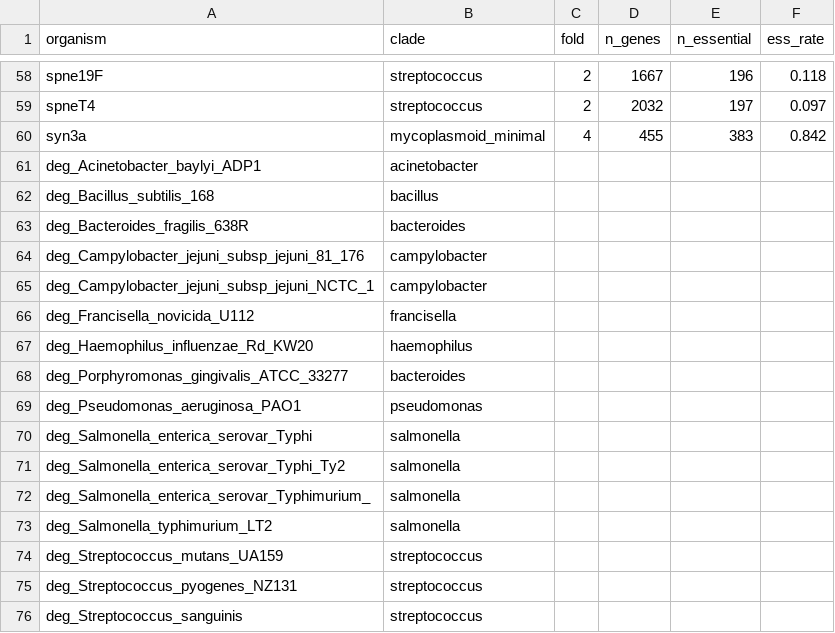
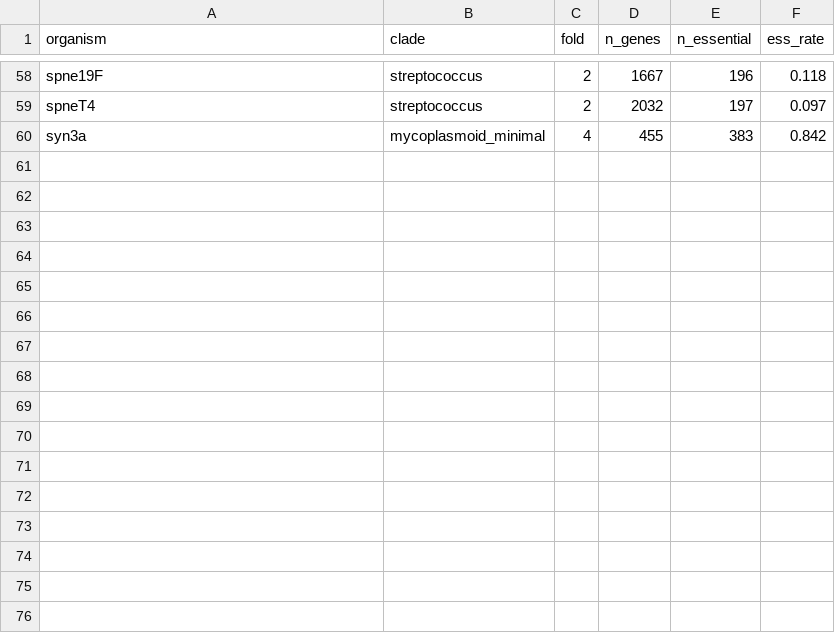
Before and after one commit to Nikku03/cell, a CSV file: data/drive_import/labels_aug/clade_splits.csv, drawn as a sheet; only a part is shown, gaps mark what is left out.

```diff
--- a/data/drive_import/labels_aug/clade_splits.csv
+++ b/data/drive_import/labels_aug/clade_splits.csv
@@ -60,17 +60 @@ spneT4,streptococcus,2,2032,197,0.097
 syn3a,mycoplasmoid_minimal,4,455,383,0.842
-deg_Acinetobacter_baylyi_ADP1,acinetobacter,,,,
-deg_Bacillus_subtilis_168,bacillus,,,,
-deg_Bacteroides_fragilis_638R,bacteroides,,,,
-deg_Campylobacter_jejuni_subsp_jejuni_81_176,campylobacter,,,,
-deg_Campylobacter_jejuni_subsp_jejuni_NCTC_1,campylobacter,,,,
-deg_Francisella_novicida_U112,francisella,,,,
-deg_Haemophilus_influenzae_Rd_KW20,haemophilus,,,,
-deg_Porphyromonas_gingivalis_ATCC_33277,bacteroides,,,,
-deg_Pseudomonas_aeruginosa_PAO1,pseudomonas,,,,
-deg_Salmonella_enterica_serovar_Typhi,salmonella,,,,
-deg_Salmonella_enterica_serovar_Typhi_Ty2,salmonella,,,,
-deg_Salmonella_enterica_serovar_Typhimurium_,salmonella,,,,
-deg_Salmonella_typhimurium_LT2,salmonella,,,,
-deg_Streptococcus_mutans_UA159,streptococcus,,,,
-deg_Streptococcus_pyogenes_NZ131,streptococcus,,,,
-deg_Streptococcus_sanguinis,streptococcus,,,,
```
Also changed, not shown: 5 other files.
